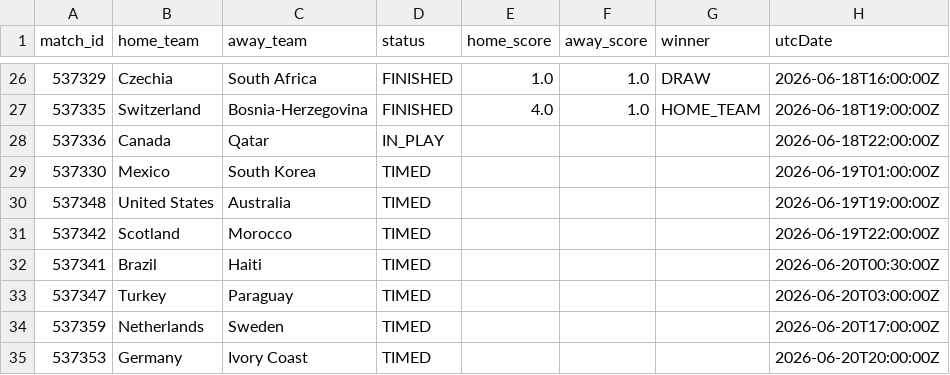
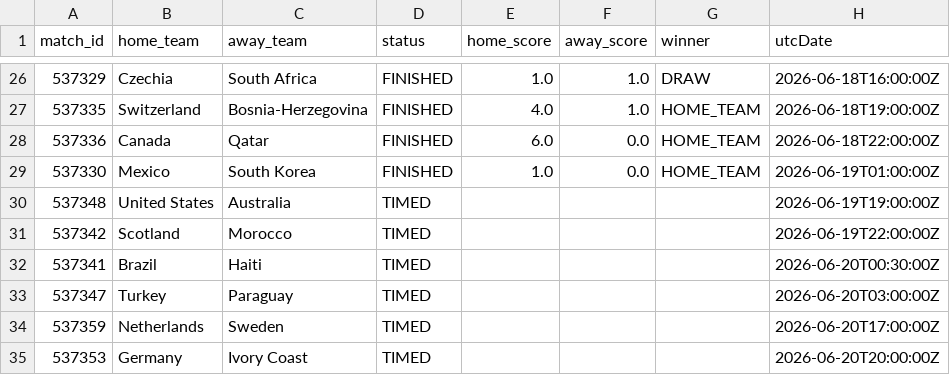
Before and after one commit to michaelsimmo11/WorldCupSweepstake, a CSV file: data/matches_2026.csv, drawn as a sheet; only a part is shown, gaps mark what is left out.

```diff
--- a/data/matches_2026.csv
+++ b/data/matches_2026.csv
@@ -27,4 +27,4 @@ match_id,home_team,away_team,status,home_score,away_score,winner,utcDate
 537335,Switzerland,Bosnia-Herzegovina,FINISHED,4.0,1.0,HOME_TEAM,2026-06-18T19:00:00Z
-537336,Canada,Qatar,IN_PLAY,,,,2026-06-18T22:00:00Z
-537330,Mexico,South Korea,TIMED,,,,2026-06-19T01:00:00Z
+537336,Canada,Qatar,FINISHED,6.0,0.0,HOME_TEAM,2026-06-18T22:00:00Z
+537330,Mexico,South Korea,FINISHED,1.0,0.0,HOME_TEAM,2026-06-19T01:00:00Z
 537348,United States,Australia,TIMED,,,,2026-06-19T19:00:00Z
```
Also changed, not shown: data/team_stats_2026.csv, 1 other file.
